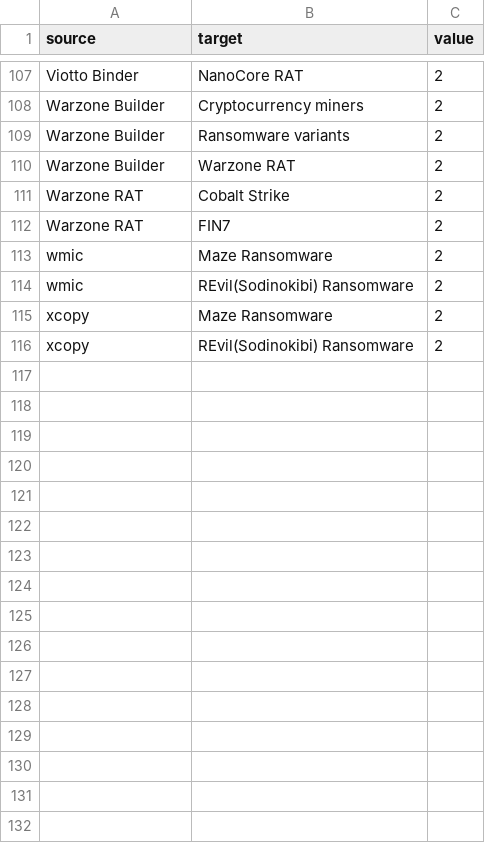
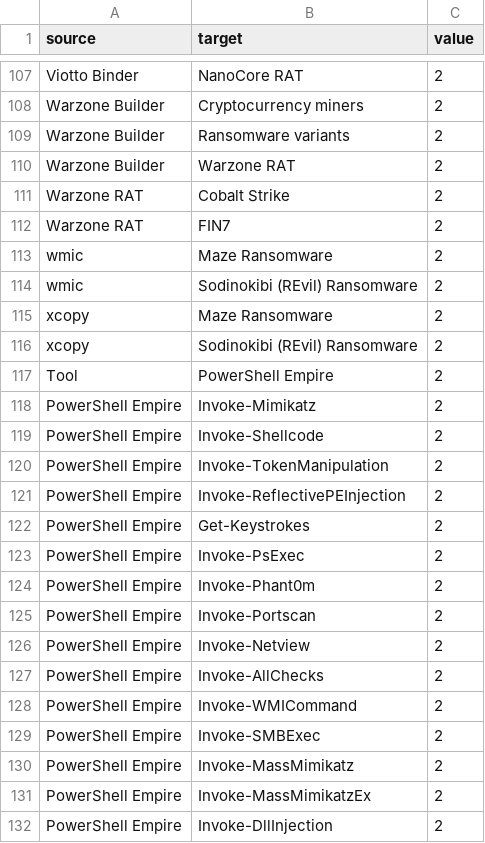
Before and after one commit to 0x4d5a/miniature-octo-umbrella, a CSV file: malsankey.csv, drawn as a sheet; only a part is shown, gaps mark what is left out; the diff covers the shown part only.

Commit message:
well...

```diff
--- a/malsankey.csv
+++ b/malsankey.csv
@@ -113,4 +113,20 @@ Warzone RAT,FIN7,2
 wmic,Maze Ransomware,2
-wmic,REvil(Sodinokibi) Ransomware,2
+wmic,Sodinokibi (REvil) Ransomware,2
 xcopy,Maze Ransomware,2
-xcopy,REvil(Sodinokibi) Ransomware,2
+xcopy,Sodinokibi (REvil) Ransomware,2
+Tool,PowerShell Empire,2
+PowerShell Empire,Invoke-Mimikatz,2
+PowerShell Empire,Invoke-Shellcode,2
+PowerShell Empire,Invoke-TokenManipulation,2
+PowerShell Empire,Invoke-ReflectivePEInjection,2
+PowerShell Empire,Get-Keystrokes,2
+PowerShell Empire,Invoke-PsExec,2
+PowerShell Empire,Invoke-Phant0m,2
+PowerShell Empire,Invoke-Portscan,2
+PowerShell Empire,Invoke-Netview,2
+PowerShell Empire,Invoke-AllChecks,2
+PowerShell Empire,Invoke-WMICommand,2
+PowerShell Empire,Invoke-SMBExec,2
+PowerShell Empire,Invoke-MassMimikatz,2
+PowerShell Empire,Invoke-MassMimikatzEx,2
+PowerShell Empire,Invoke-DllInjection,2
```
Also changed, not shown: 33 added rows and 9 edited cells elsewhere in this file.
